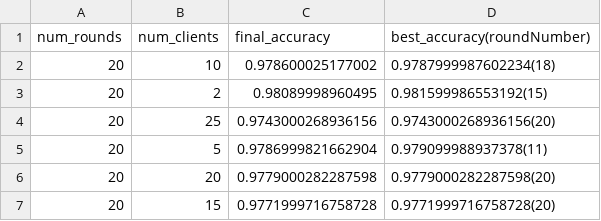
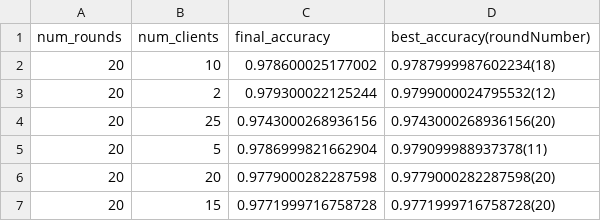
Before and after one commit to Espes99/FL-algorithm-vanilla, a CSV file: federated_learning_results/PLAIN/extracted_metrics.csv, drawn as a sheet; only a part is shown; the diff covers the shown part only.

```diff
--- a/federated_learning_results/PLAIN/extracted_metrics.csv
+++ b/federated_learning_results/PLAIN/extracted_metrics.csv
@@ -2,3 +2,3 @@ num_rounds,num_clients,final_accuracy,best_accuracy(roundNumber)
 20,10,0.978600025177002,0.9787999987602234(18)
-20,2,0.98089998960495,0.981599986553192(15)
+20,2,0.979300022125244,0.9799000024795532(12)
 20,25,0.9743000268936156,0.9743000268936156(20)
```
Also changed, not shown: 2 added rows and 10 edited cells elsewhere in this file, federated_learning_results/CKKS/10-rounds/2-clients/fl_run_metrics_num_clients-2.csv, federated_learning_results/CKKS/25-rounds/2-clients/fl_run_metrics_num_clients-2.csv, 15 other files.
